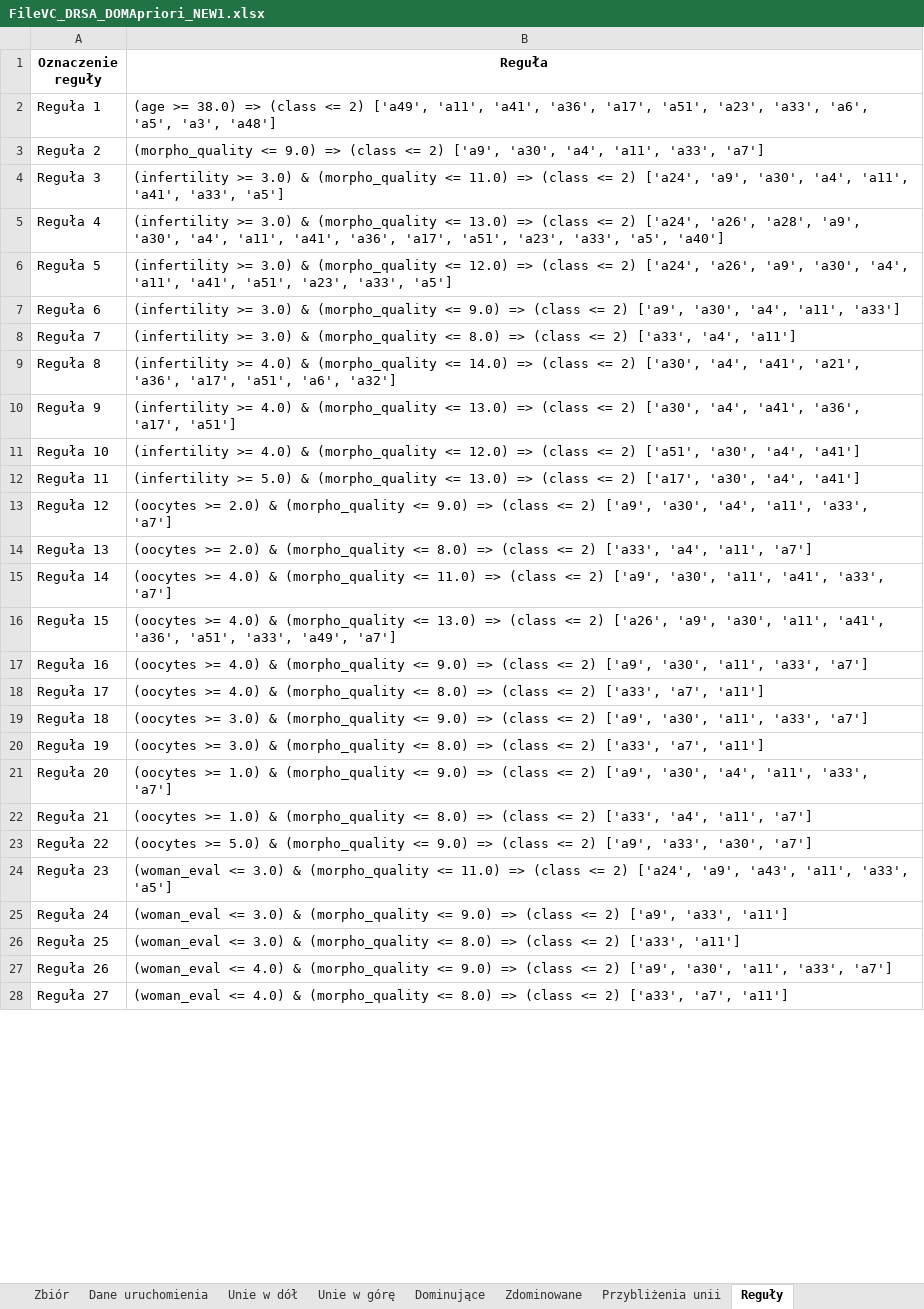
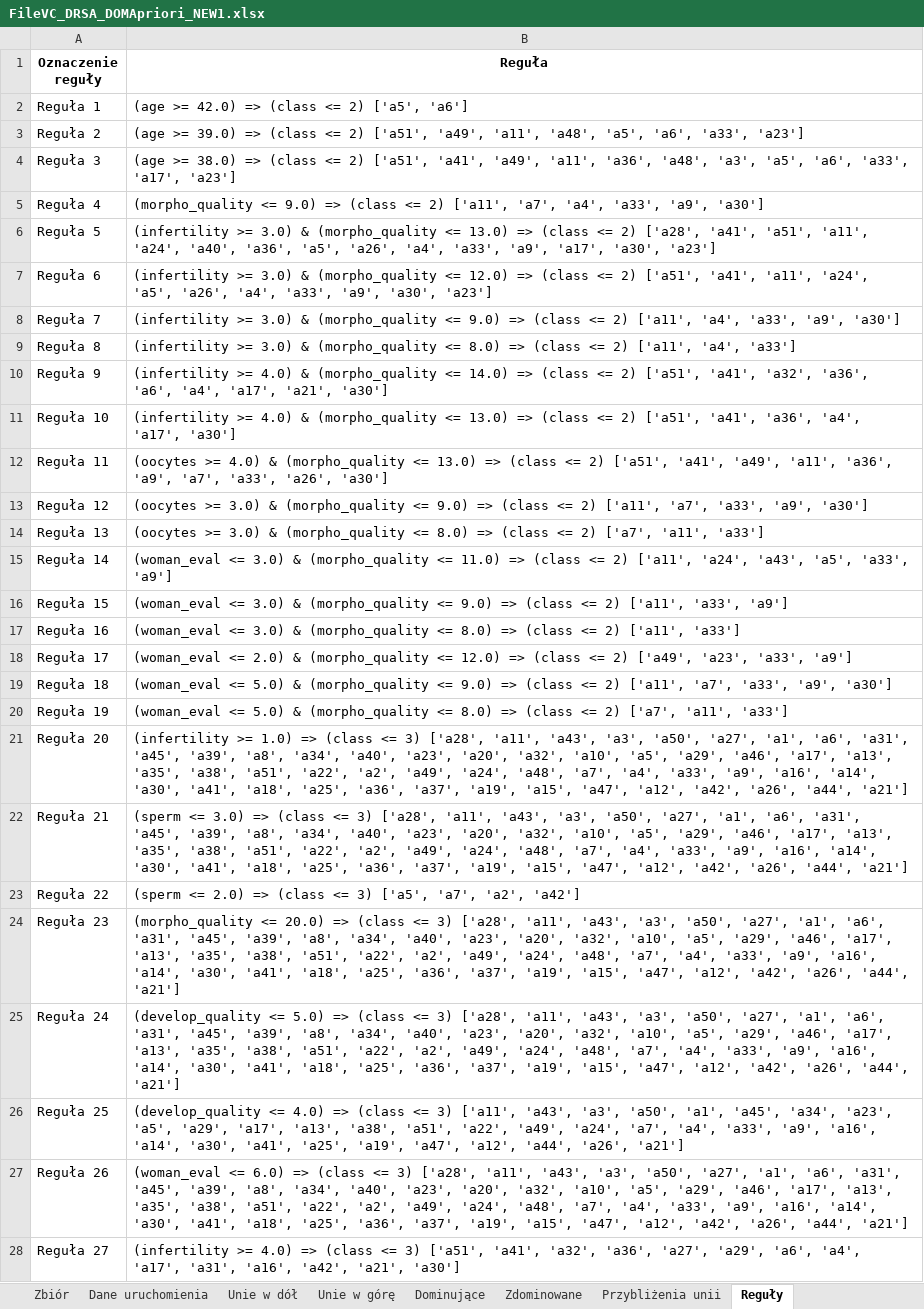
Before and after one commit to nelcia27/MedicalDataClassification, an Excel workbook: results/DRSA/FileVC_DRSA_DOMApriori_NEW1.xlsx, sheet Reguły, drawn as a sheet; only a part is shown; values as stored, in another font and other column widths than the file's, no borders; the diff covers the shown part only; the diff names each change by its address in the sheet, - before the commit and + after, or states it on an @@ line.

```diff
--- a/results/DRSA/FileVC_DRSA_DOMApriori_NEW1.xlsx (sheet Reguły)
+++ b/results/DRSA/FileVC_DRSA_DOMApriori_NEW1.xlsx (sheet Reguły)
-B2 (Reguła): (age >= 38.0) => (class <= 2) ['a49', 'a11', 'a41', 'a36', 'a17', 'a51', 'a23', 'a33', 'a6', 'a5', 'a3', 'a48']
+B2 (Reguła): (age >= 42.0) => (class <= 2) ['a5', 'a6']
-B3 (Reguła): (morpho_quality <= 9.0) => (class <= 2) ['a9', 'a30', 'a4', 'a11', 'a33', 'a7']
+B3 (Reguła): (age >= 39.0) => (class <= 2) ['a51', 'a49', 'a11', 'a48', 'a5', 'a6', 'a33', 'a23']
-B4 (Reguła): (infertility >= 3.0) & (morpho_quality <= 11.0) => (class <= 2) ['a24', 'a9', 'a30', 'a4', 'a11', 'a41', 'a33', 'a5']
+B4 (Reguła): (age >= 38.0) => (class <= 2) ['a51', 'a41', 'a49', 'a11', 'a36', 'a48', 'a3', 'a5', 'a6', 'a33', 'a17', 'a23']
-B5 (Reguła): (infertility >= 3.0) & (morpho_quality <= 13.0) => (class <= 2) ['a24', 'a26', 'a28', 'a9', 'a30', 'a4', 'a11', 'a41', 'a36', 'a17', 'a51', 'a23', 'a33', 'a5', 'a40']
+B5 (Reguła): (morpho_quality <= 9.0) => (class <= 2) ['a11', 'a7', 'a4', 'a33', 'a9', 'a30']
-B6 (Reguła): …(morpho_quality <= 12.0) => (class <= 2) ['a24', 'a26', 'a9', 'a30', 'a4', 'a11', 'a41', 'a51', 'a23', 'a33', 'a5']
+B6 (Reguła): …(morpho_quality <= 13.0) => (class <= 2) ['a28', 'a41', 'a51', 'a11', 'a24', 'a40', 'a36', 'a5', 'a26', 'a4', 'a33', 'a9', 'a17', 'a30', 'a23']
-B7 (Reguła): …(morpho_quality <= 9.0) => (class <= 2) ['a9', 'a30', 'a4', 'a11', 'a33']
+B7 (Reguła): …(morpho_quality <= 12.0) => (class <= 2) ['a51', 'a41', 'a11', 'a24', 'a5', 'a26', 'a4', 'a33', 'a9', 'a30', 'a23']
-B8 (Reguła): …(morpho_quality <= 8.0) => (class <= 2) ['a33', 'a4', 'a11']
+B8 (Reguła): …(morpho_quality <= 9.0) => (class <= 2) ['a11', 'a4', 'a33', 'a9', 'a30']
-B9 (Reguła): (infertility >= 4.0) & (morpho_quality <= 14.0) => (class <= 2) ['a30', 'a4', 'a41', 'a21', 'a36', 'a17', 'a51', 'a6', 'a32']
+B9 (Reguła): (infertility >= 3.0) & (morpho_quality <= 8.0) => (class <= 2) ['a11', 'a4', 'a33']
-B10 (Reguła): …(morpho_quality <= 13.0) => (class <= 2) ['a30', 'a4', 'a41', 'a36', 'a17', 'a51']
+B10 (Reguła): …(morpho_quality <= 14.0) => (class <= 2) ['a51', 'a41', 'a32', 'a36', 'a6', 'a4', 'a17', 'a21', 'a30']
-B11 (Reguła): …(morpho_quality <= 12.0) => (class <= 2) ['a51', 'a30', 'a4', 'a41']
+B11 (Reguła): …(morpho_quality <= 13.0) => (class <= 2) ['a51', 'a41', 'a36', 'a4', 'a17', 'a30']
-B12 (Reguła): (infertility >= 5.0) & (morpho_quality <= 13.0) => (class <= 2) ['a17', 'a30', 'a4', 'a41']
+B12 (Reguła): (oocytes >= 4.0) & (morpho_quality <= 13.0) => (class <= 2) ['a51', 'a41', 'a49', 'a11', 'a36', 'a9', 'a7', 'a33', 'a26', 'a30']
-B13 (Reguła): (oocytes >= 2.0) & (morpho_quality <= 9.0) => (class <= 2) ['a9', 'a30', 'a4', 'a11', 'a33', 'a7']
+B13 (Reguła): (oocytes >= 3.0) & (morpho_quality <= 9.0) => (class <= 2) ['a11', 'a7', 'a33', 'a9', 'a30']
-B14 (Reguła): (oocytes >= 2.0) & (morpho_quality <= 8.0) => (class <= 2) ['a33', 'a4', 'a11', 'a7']
+B14 (Reguła): (oocytes >= 3.0) & (morpho_quality <= 8.0) => (class <= 2) ['a7', 'a11', 'a33']
-B15 (Reguła): (oocytes >= 4.0) & (morpho_quality <= 11.0) => (class <= 2) ['a9', 'a30', 'a11', 'a41', 'a33', 'a7']
+B15 (Reguła): (woman_eval <= 3.0) & (morpho_quality <= 11.0) => (class <= 2) ['a11', 'a24', 'a43', 'a5', 'a33', 'a9']
-B16 (Reguła): (oocytes >= 4.0) & (morpho_quality <= 13.0) => (class <= 2) ['a26', 'a9', 'a30', 'a11', 'a41', 'a36', 'a51', 'a33', 'a49', 'a7']
+B16 (Reguła): (woman_eval <= 3.0) & (morpho_quality <= 9.0) => (class <= 2) ['a11', 'a33', 'a9']
-B17 (Reguła): (oocytes >= 4.0) & (morpho_quality <= 9.0) => (class <= 2) ['a9', 'a30', 'a11', 'a33', 'a7']
+B17 (Reguła): (woman_eval <= 3.0) & (morpho_quality <= 8.0) => (class <= 2) ['a11', 'a33']
-B18 (Reguła): (oocytes >= 4.0) & (morpho_quality <= 8.0) => (class <= 2) ['a33', 'a7', 'a11']
+B18 (Reguła): (woman_eval <= 2.0) & (morpho_quality <= 12.0) => (class <= 2) ['a49', 'a23', 'a33', 'a9']
-B19 (Reguła): (oocytes >= 3.0) & (morpho_quality <= 9.0) => (class <= 2) ['a9', 'a30', 'a11', 'a33', 'a7']
+B19 (Reguła): (woman_eval <= 5.0) & (morpho_quality <= 9.0) => (class <= 2) ['a11', 'a7', 'a33', 'a9', 'a30']
-B20 (Reguła): (oocytes >= 3.0) & (morpho_quality <= 8.0) => (class <= 2) ['a33', 'a7', 'a11']
+B20 (Reguła): (woman_eval <= 5.0) & (morpho_quality <= 8.0) => (class <= 2) ['a7', 'a11', 'a33']
-B21 (Reguła): (oocytes >= 1.0) & (morpho_quality <= 9.0) => (class <= 2) ['a9', 'a30', 'a4', 'a11', 'a33', 'a7']
+B21 (Reguła): (infertility >= 1.0) => (class <= 3) ['a28', 'a11', 'a43', 'a3', 'a50', 'a27', 'a1', 'a6', 'a31', 'a45', 'a39', 'a8', 'a34', 'a40', 'a23', 'a20', 'a32', 'a10', 'a5', 'a29', 'a46', 'a17', 'a13', 'a35', 'a38', 'a51', 'a22', 'a2', 'a49', 'a24', 'a48', 'a7', 'a4', 'a33', 'a9', 'a16', 'a14', 'a30', 'a41', 'a18', 'a25', 'a36', 'a37', 'a19', 'a15', 'a47', 'a12', 'a42', 'a26', 'a44', 'a21']
-B22 (Reguła): (oocytes >= 1.0) & (morpho_quality <= 8.0) => (class <= 2) ['a33', 'a4', 'a11', 'a7']
+B22 (Reguła): (sperm <= 3.0) => (class <= 3) ['a28', 'a11', 'a43', 'a3', 'a50', 'a27', 'a1', 'a6', 'a31', 'a45', 'a39', 'a8', 'a34', 'a40', 'a23', 'a20', 'a32', 'a10', 'a5', 'a29', 'a46', 'a17', 'a13', 'a35', 'a38', 'a51', 'a22', 'a2', 'a49', 'a24', 'a48', 'a7', 'a4', 'a33', 'a9', 'a16', 'a14', 'a30', 'a41', 'a18', 'a25', 'a36', 'a37', 'a19', 'a15', 'a47', 'a12', 'a42', 'a26', 'a44', 'a21']
-B23 (Reguła): (oocytes >= 5.0) & (morpho_quality <= 9.0) => (class <= 2) ['a9', 'a33', 'a30', 'a7']
+B23 (Reguła): (sperm <= 2.0) => (class <= 3) ['a5', 'a7', 'a2', 'a42']
-B24 (Reguła): (woman_eval <= 3.0) & (morpho_quality <= 11.0) => (class <= 2) ['a24', 'a9', 'a43', 'a11', 'a33', 'a5']
+B24 (Reguła): (morpho_quality <= 20.0) => (class <= 3) ['a28', 'a11', 'a43', 'a3', 'a50', 'a27', 'a1', 'a6', 'a31', 'a45', 'a39', 'a8', 'a34', 'a40', 'a23', 'a20', 'a32', 'a10', 'a5', 'a29', 'a46', 'a17', 'a13', 'a35', 'a38', 'a51', 'a22', 'a2', 'a49', 'a24', 'a48', 'a7', 'a4', 'a33', 'a9', 'a16', 'a14', 'a30', 'a41', 'a18', 'a25', 'a36', 'a37', 'a19', 'a15', 'a47', 'a12', 'a42', 'a26', 'a44', 'a21']
-B25 (Reguła): (woman_eval <= 3.0) & (morpho_quality <= 9.0) => (class <= 2) ['a9', 'a33', 'a11']
+B25 (Reguła): (develop_quality <= 5.0) => (class <= 3) ['a28', 'a11', 'a43', 'a3', 'a50', 'a27', 'a1', 'a6', 'a31', 'a45', 'a39', 'a8', 'a34', 'a40', 'a23', 'a20', 'a32', 'a10', 'a5', 'a29', 'a46', 'a17', 'a13', 'a35', 'a38', 'a51', 'a22', 'a2', 'a49', 'a24', 'a48', 'a7', 'a4', 'a33', 'a9', 'a16', 'a14', 'a30', 'a41', 'a18', 'a25', 'a36', 'a37', 'a19', 'a15', 'a47', 'a12', 'a42', 'a26', 'a44', 'a21']
-B26 (Reguła): (woman_eval <= 3.0) & (morpho_quality <= 8.0) => (class <= 2) ['a33', 'a11']
+B26 (Reguła): (develop_quality <= 4.0) => (class <= 3) ['a11', 'a43', 'a3', 'a50', 'a1', 'a45', 'a34', 'a23', 'a5', 'a29', 'a17', 'a13', 'a38', 'a51', 'a22', 'a49', 'a24', 'a7', 'a4', 'a33', 'a9', 'a16', 'a14', 'a30', 'a41', 'a25', 'a19', 'a47', 'a12', 'a44', 'a26', 'a21']
-B27 (Reguła): (woman_eval <= 4.0) & (morpho_quality <= 9.0) => (class <= 2) ['a9', 'a30', 'a11', 'a33', 'a7']
+B27 (Reguła): (woman_eval <= 6.0) => (class <= 3) ['a28', 'a11', 'a43', 'a3', 'a50', 'a27', 'a1', 'a6', 'a31', 'a45', 'a39', 'a8', 'a34', 'a40', 'a23', 'a20', 'a32', 'a10', 'a5', 'a29', 'a46', 'a17', 'a13', 'a35', 'a38', 'a51', 'a22', 'a2', 'a49', 'a24', 'a48', 'a7', 'a4', 'a33', 'a9', 'a16', 'a14', 'a30', 'a41', 'a18', 'a25', 'a36', 'a37', 'a19', 'a15', 'a47', 'a12', 'a42', 'a26', 'a44', 'a21']
-B28 (Reguła): (woman_eval <= 4.0) & (morpho_quality <= 8.0) => (class <= 2) ['a33', 'a7', 'a11']
+B28 (Reguła): (infertility >= 4.0) => (class <= 3) ['a51', 'a41', 'a32', 'a36', 'a27', 'a29', 'a6', 'a4', 'a17', 'a31', 'a16', 'a42', 'a21', 'a30']
```
Also changed, not shown: 229 removed rows and 113 edited cells elsewhere in this sheet, sheet Statystyki reguł, results/DRSA/FileDRSA_DOMApriori_NEW1.xlsx, results/DRSA/FileDRSA_DOMApriori_OLD1.xlsx, 7 other files.
